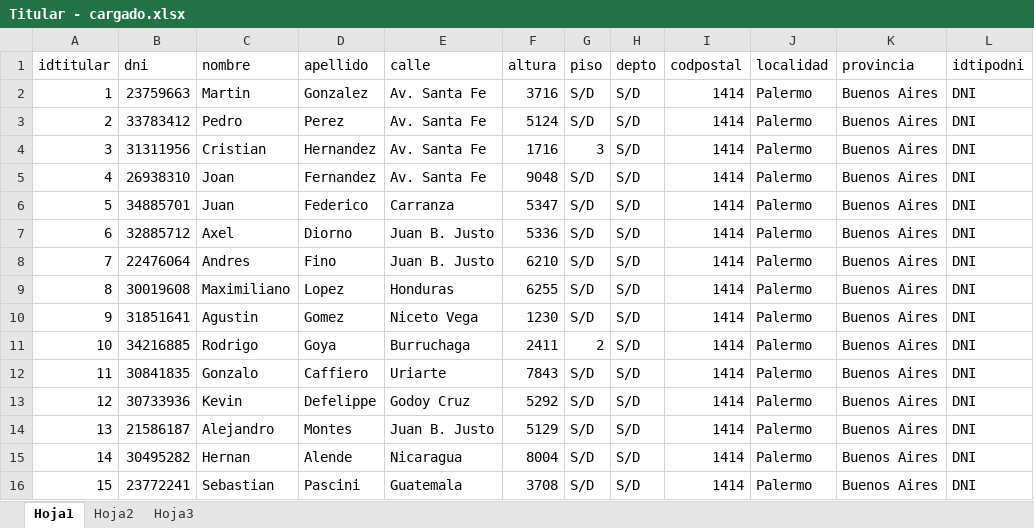
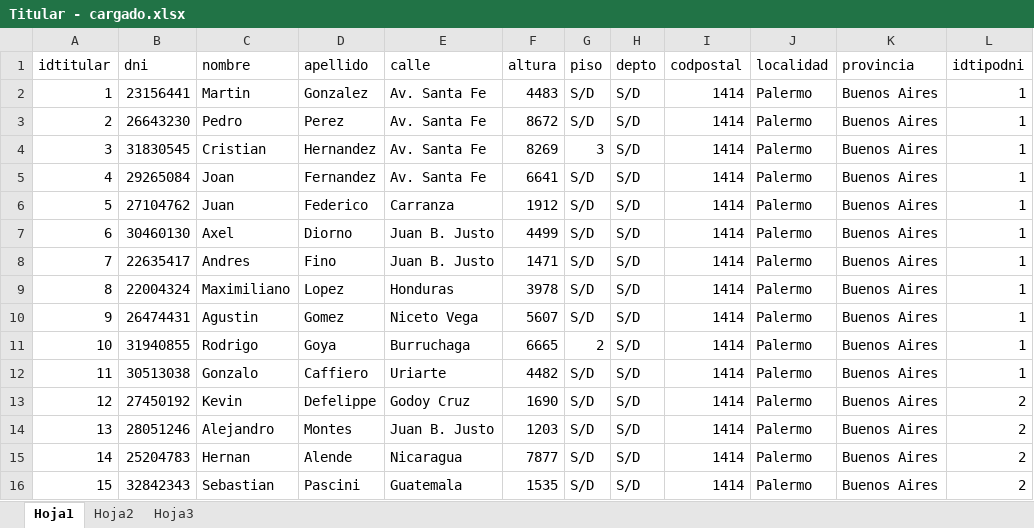
Before and after one commit to maxikidd/sugpaDoc, an Excel workbook: Excel/Carga DB Postgres/Titular - cargado.xlsx, sheet Hoja1, drawn as a sheet; only a part is shown; values as stored, in another font and other column widths than the file's, no borders; the diff covers the shown part only; the diff names each change by its address in the sheet, - before the commit and + after, or states it on an @@ line.

```diff
--- a/Excel/Carga DB Postgres/Titular - cargado.xlsx (sheet Hoja1)
+++ b/Excel/Carga DB Postgres/Titular - cargado.xlsx (sheet Hoja1)
-B2 (dni): 23759663
+B2 (dni): 23156441
-F2 (altura): 3716
+F2 (altura): 4483
-L2:L12 (idtipodni): DNI
+L2:L12 (idtipodni): 1
-B3 (dni): 33783412
+B3 (dni): 26643230
-F3 (altura): 5124
+F3 (altura): 8672
-B4 (dni): 31311956
+B4 (dni): 31830545
-F4 (altura): 1716
+F4 (altura): 8269
-B5 (dni): 26938310
+B5 (dni): 29265084
-F5 (altura): 9048
+F5 (altura): 6641
-B6 (dni): 34885701
+B6 (dni): 27104762
-F6 (altura): 5347
+F6 (altura): 1912
-B7 (dni): 32885712
+B7 (dni): 30460130
-F7 (altura): 5336
+F7 (altura): 4499
-B8 (dni): 22476064
+B8 (dni): 22635417
-F8 (altura): 6210
+F8 (altura): 1471
-B9 (dni): 30019608
+B9 (dni): 22004324
-F9 (altura): 6255
+F9 (altura): 3978
-B10 (dni): 31851641
+B10 (dni): 26474431
-F10 (altura): 1230
+F10 (altura): 5607
-B11 (dni): 34216885
+B11 (dni): 31940855
-F11 (altura): 2411
+F11 (altura): 6665
-B12 (dni): 30841835
+B12 (dni): 30513038
-F12 (altura): 7843
+F12 (altura): 4482
-B13 (dni): 30733936
+B13 (dni): 27450192
-F13 (altura): 5292
+F13 (altura): 1690
-L13:L16 (idtipodni): DNI
+L13:L16 (idtipodni): 2
-B14 (dni): 21586187
+B14 (dni): 28051246
-F14 (altura): 5129
+F14 (altura): 1203
-B15 (dni): 30495282
+B15 (dni): 25204783
-F15 (altura): 8004
+F15 (altura): 7877
-B16 (dni): 23772241
+B16 (dni): 32842343
-F16 (altura): 3708
+F16 (altura): 1535
```
Also changed, not shown: 42 edited cells elsewhere in this sheet, Excel/Carga DB Postgres/Estado - CARGADO.xlsx, Excel/Registro.xlsx, 4 other files.
